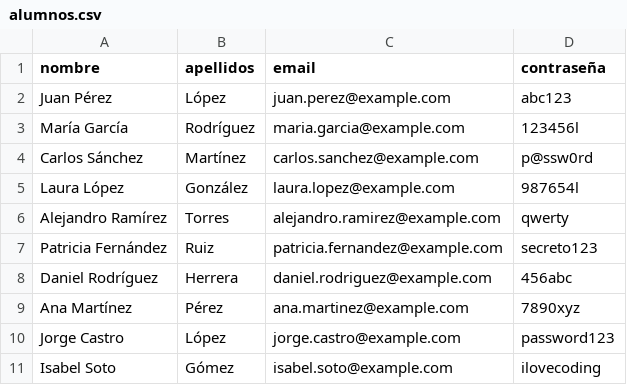
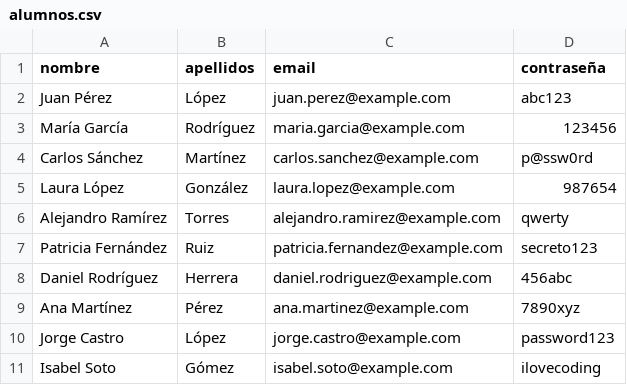
Before and after one commit to Fersoher/Proyecto-EducaLeveling, a CSV file: source/alumnos.csv, drawn as a sheet.

```diff
--- a/source/alumnos.csv
+++ b/source/alumnos.csv
@@ -2,5 +2,5 @@
 Juan Pérez,López,juan.perez@example.com,abc123
-María García,Rodríguez,maria.garcia@example.com,123456l
+María García,Rodríguez,maria.garcia@example.com,123456
 Carlos Sánchez,Martínez,carlos.sanchez@example.com,p@ssw0rd
-Laura López,González,laura.lopez@example.com,987654l
+Laura López,González,laura.lopez@example.com,987654
 Alejandro Ramírez,Torres,alejandro.ramirez@example.com,qwerty
```
Also changed, not shown: 5 other files.
